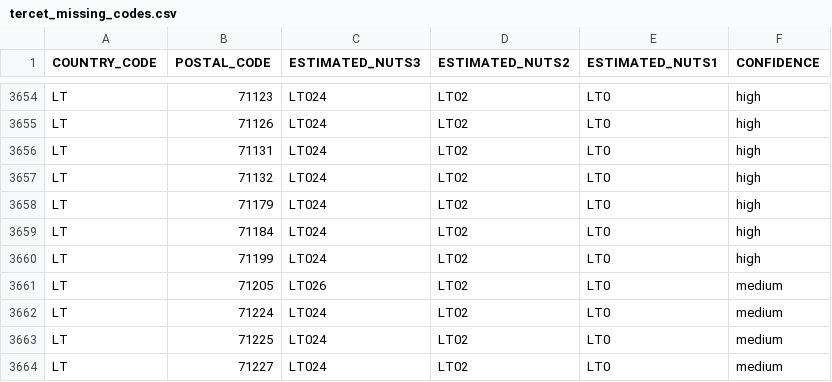
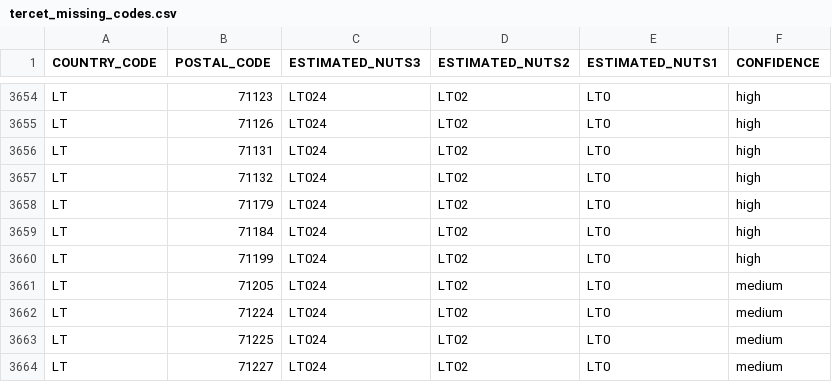
Before and after one commit to bk86a/PostalCode2NUTS, a CSV file: tercet_missing_codes.csv, drawn as a sheet; only a part is shown, gaps mark what is left out.

```diff
--- a/tercet_missing_codes.csv
+++ b/tercet_missing_codes.csv
@@ -3660,3 +3660,3 @@ LT,71184,LT024,LT02,LT0,high
 LT,71199,LT024,LT02,LT0,high
-LT,71205,LT026,LT02,LT0,medium
+LT,71205,LT024,LT02,LT0,medium
 LT,71224,LT024,LT02,LT0,medium
```
